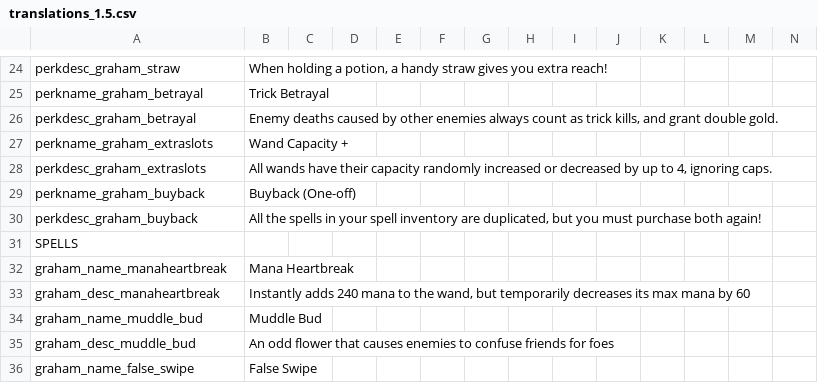
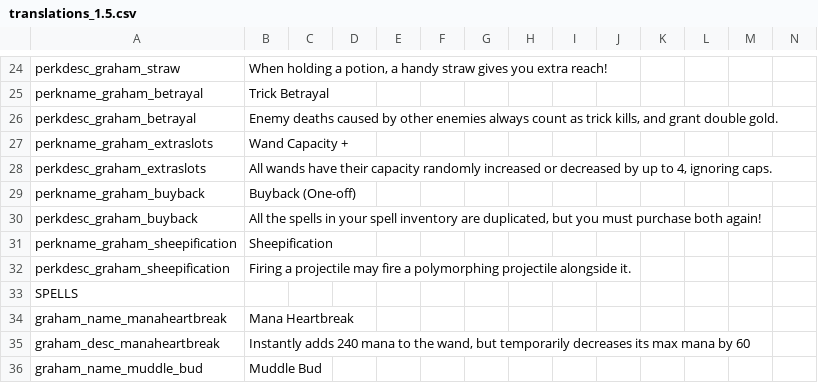
Before and after one commit to GrahamBurgers/grahamsperks, a CSV file: files/translations_1.5.csv, drawn as a sheet; only a part is shown, gaps mark what is left out; the shorter side is filled out with more unchanged rows; the diff names each change by its address in the sheet, - before the commit and + after, or states it on an @@ line.

Commit message:
sheepification refresh + zap tap crash fix

```diff
--- a/files/translations_1.5.csv
+++ b/files/translations_1.5.csv
+row 31: perkname_graham_sheepification | Sheepification
+row 32: perkdesc_graham_sheepification | Firing a projectile may fire a polymorphing projectile alongside it.
```
Also changed, not shown: files/translations_chinese_1.5.csv, 3 other files.
